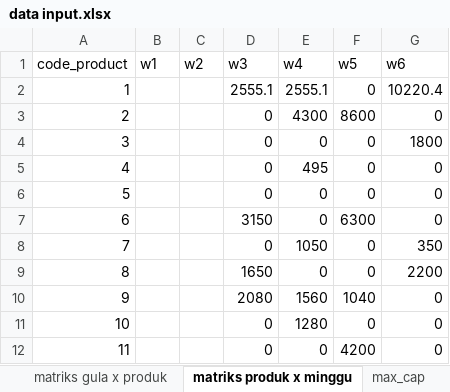
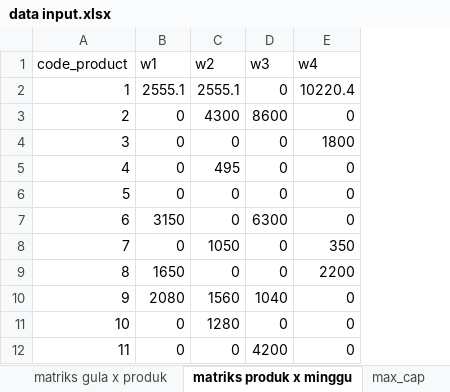
Before and after one commit to ikanx101/209_ITB, an Excel workbook: Thesis/Penelitian Mandiri V dan VII/data input.xlsx, sheet matriks produk x minggu, drawn as a sheet; only a part is shown; values as stored, in another font and other column widths than the file's, no borders; removed rows and columns are numbered as before the commit, all else as after; the diff names each change by its address in the sheet, - before the commit and + after, or states it on an @@ line.

```diff
--- a/Thesis/Penelitian Mandiri V dan VII/data input.xlsx (sheet matriks produk x minggu)
+++ b/Thesis/Penelitian Mandiri V dan VII/data input.xlsx (sheet matriks produk x minggu)
-column B (w1), empty
-column C (w2), empty
-B1: w3
+B1: w1
-C1: w4
+C1: w2
-D1: w5
+D1: w3
-E1: w6
+E1: w4
```
Also changed, not shown: sheet data spek, other sheet tabs, Thesis/Overleaf Version/output fungsi ketiga utk present.xlsx, 25 other files.
